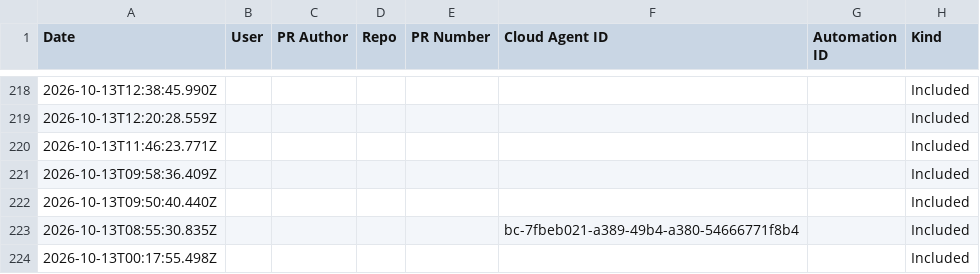
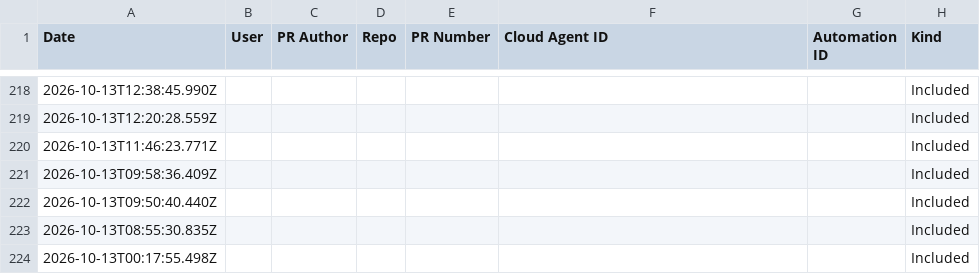
Before and after one commit to loic-brissot/llm-frontier-evaluator, a CSV file: runs/france-rail-24h-pulse/2026-10-19-cursor-claude-opus-5-5-high-300k-high/usage/team-usage-events-2026-10-19.csv (was runs/france-rail-24h-pulse/2026-10-19-cursor-claude-opus-5-5-high-300k-high/usage/team-usage-events-7984357-2026-10-19.csv), drawn as a sheet; only a part is shown, gaps mark what is left out; the diff covers the shown part only; the diff names each change by its address in the sheet, - before the commit and + after, or states it on an @@ line.

Commit message:
feat(usage): scrub PII, cloud agent IDs, and team IDs from usage CSVs and historical runs (#42)
## Goal
Scrub non-secret PII (work emails/usernames in User and PR Author
columns), internal identifiers (Cloud Agent ID and Automation ID bc-...
strings), and numeric team IDs from Cursor usage CSV exports upon
ingestion, while cleaning all historical committed files in the
repository before public exposure.

## Main changes
- **Usage CSV Scrubbing & Normalization (`scripts/run_common.py`)**:
- Implemented `normalize_usage_csv_filename(filename: str) -> str` to
strip numeric team IDs from Cursor usage CSV filenames (e.g.,
`team-usage-events-7984357-2026-10-19.csv` ->
`team-usage-events-2026-10-19.csv`).
- Added `scrub_usage_csv_text(text: str) -> str` and
`scrub_usage_csv_file(src: Path, dest: Path | None = None)` to blank out
`User`, `PR Author`, `Cloud Agent ID`, and `Automation ID` column values
while preserving header text, commas, and standard Cursor quoting.
- Wired normalization and CSV scrubbing into `copy_usage_export` and
`scrub_path` so that file copies into `usage/` automatically normalize
names and sanitize PII.
- **Historical Runs Scrubbed**:
- Renamed
`runs/france-rail-24h-pulse/2026-10-19-cursor-claude-opus-5-5-high-300k-high/usage/team-usage-events-7984357-2026-10-19.csv`
to `team-usage-events-2026-10-19.csv` and updated its reference in
`run.json`.
- Scrubbed committed CSVs under `runs/` to eliminate all occurrences of
operator email addresses (`loic.brissot@ogury.co`) and `bc-...` Cloud
Agent IDs. Verified zero matches across `runs/`.
- **Unit Tests & Integrity Validations**:
- Added unit tests in `tests/test_run_common.py` for
`normalize_usage_csv_filename`, `scrub_usage_csv_text`, and automated
repository check ensuring no committed CSVs in `runs/` contain
unnormalized team IDs or PII.
- Added end-to-end unit test in `tests/test_finish_run.py` checking
ingestion and scrubbing of usage exports containing team IDs and PII
values.

## Test procedure
- Ran linter: `UV_CACHE_DIR=/tmp/uv-cache UV_TOOL_DIR=/tmp/uv-tools uvx
--index-url https://pypi.org/simple ruff check scripts tests`
- Ran test suites: `python3 -m unittest discover -s tests -v` and
`pytest`
- Ran run comparisons: `python3 scripts/compare_runs.py` and `python3
scripts/compare_runs.py --check-readme`
- Verified with ripgrep: `rg
"loic\.brissot|ogury\.co|bc-[0-9a-f]{8}|7984357" runs/` (0 matches)

Co-authored-by: Loïc BRISSOT <loic.brissot+github@gmail.com>

```diff
--- a/runs/france-rail-24h-pulse/2026-10-19-cursor-claude-opus-5-5-high-300k-high/usage/team-usage-events-7984357-2026-10-19.csv
+++ b/runs/france-rail-24h-pulse/2026-10-19-cursor-claude-opus-5-5-high-300k-high/usage/team-usage-events-2026-10-19.csv
-F223 (Cloud Agent ID): bc-7fbeb021-a389-49b4-a380-54666771f8b4
+F223 (Cloud Agent ID): (empty)
```
Also changed, not shown: 21 edited cells elsewhere in this file, runs/france-electricity-carbon-flow/2026-10-19-cursor-gemini-4-argon-1m-medium/usage/team-usage-events-2026-10-19.csv, 5 other files.
